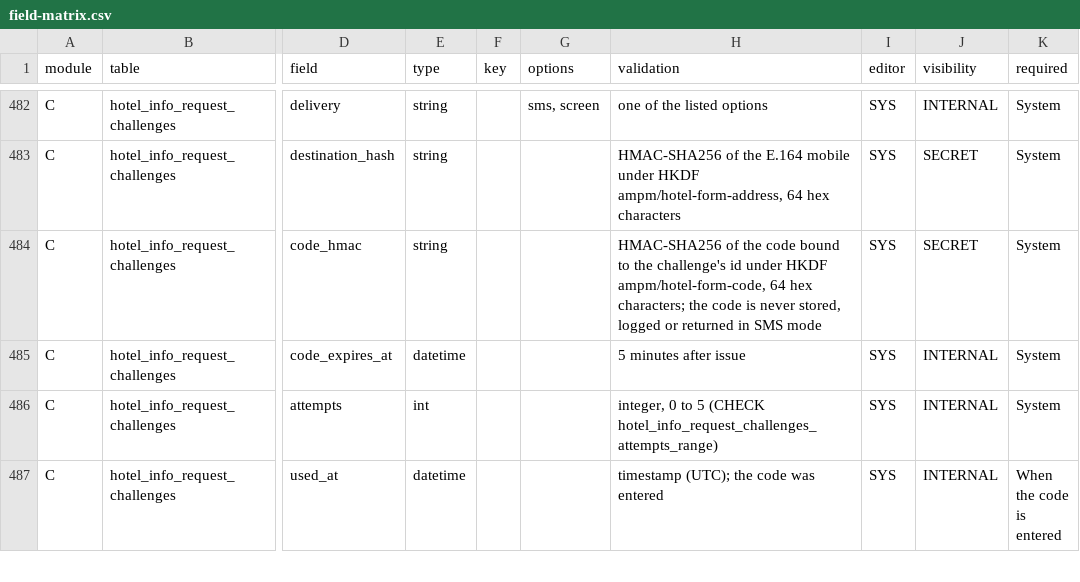
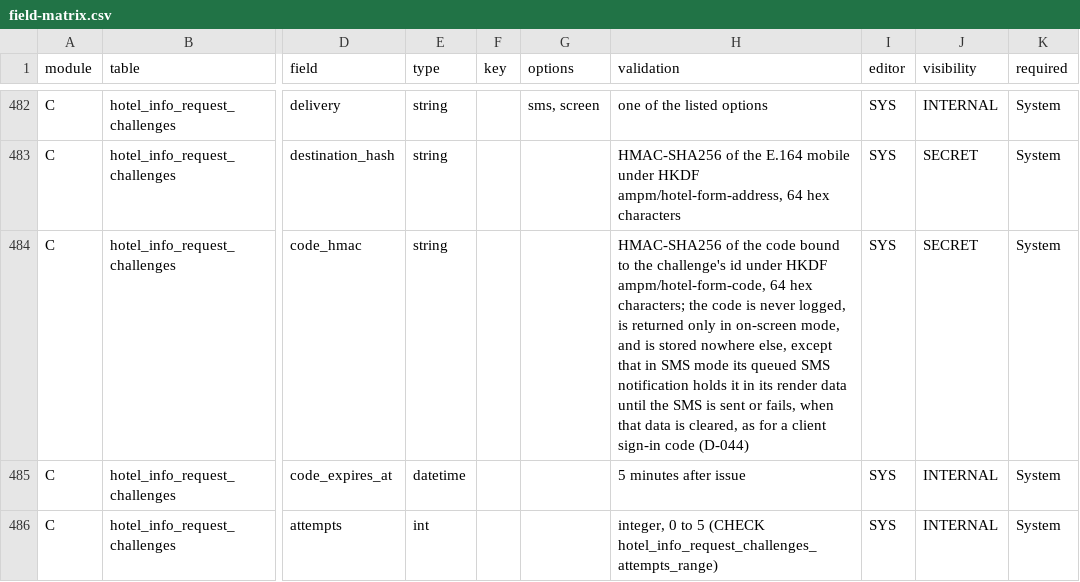
Before and after one commit to app-ampm/ampm-platform, a CSV file: docs/field-matrix.csv, drawn as a sheet; only a part is shown, gaps mark what is left out; the shorter side is filled out with more unchanged rows; the diff names each change by its address in the sheet, - before the commit and + after, or states it on an @@ line.

```diff
--- a/docs/field-matrix.csv
+++ b/docs/field-matrix.csv
-H484 (validation): …is never stored, logged or returned in SMS mode
+H484 (validation): …is never logged, is returned only in on-screen mode, and is stored nowhere else, except that in SMS mode its queued SMS notification holds it in its render data until the SMS is sent or fails, when that data is cleared, as for a client sign-in code (D-044)
```
Also changed, not shown: 3 other files.
